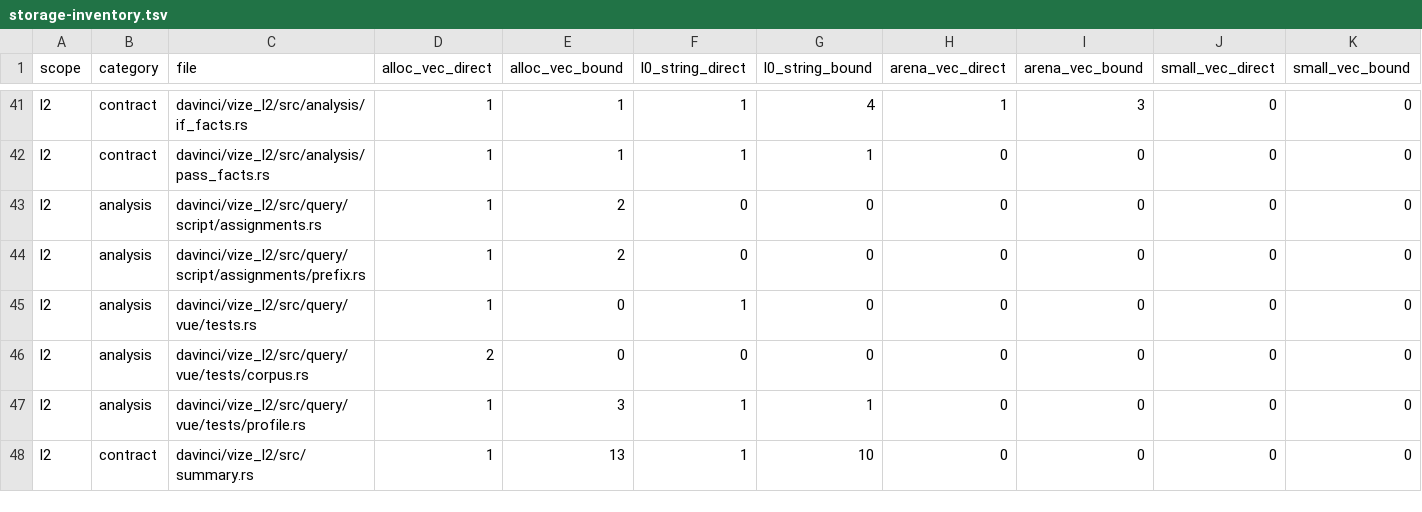
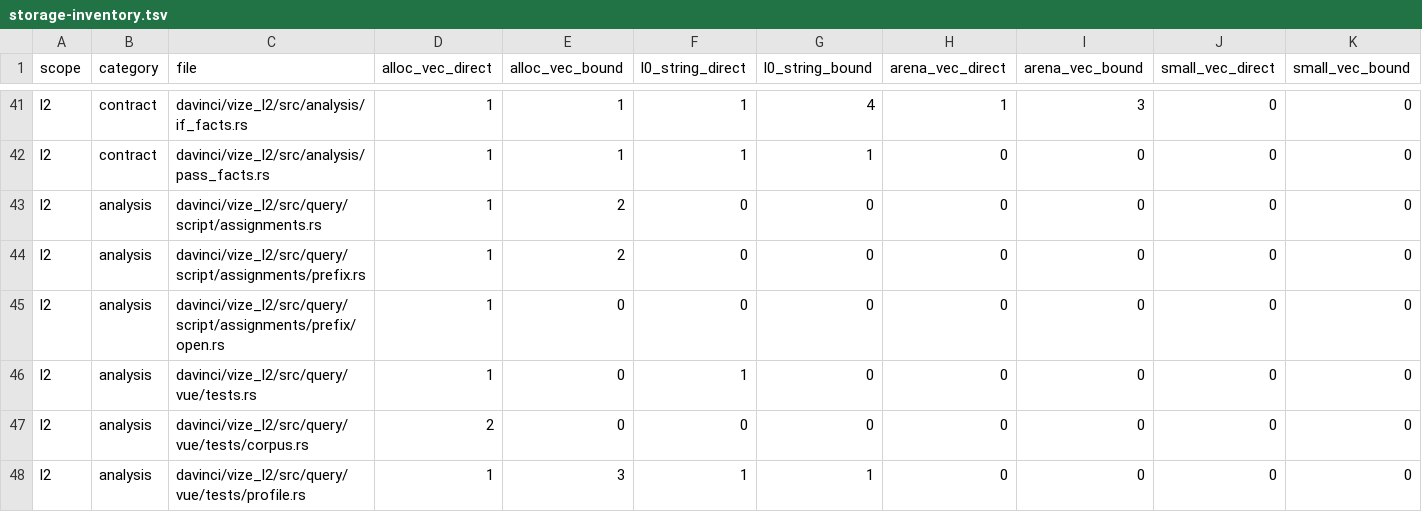
Before and after one commit to ubugeeei-prod/vize, a TSV file: docs/davinci/plan/storage-inventory.tsv, drawn as a sheet; only a part is shown, gaps mark what is left out; the shorter side is filled out with more unchanged rows; the diff names each change by its address in the sheet, - before the commit and + after, or states it on an @@ line.

Commit message:
test(davinci): account for the empty first-open index in storage review

```diff
--- a/docs/davinci/plan/storage-inventory.tsv
+++ b/docs/davinci/plan/storage-inventory.tsv
+row 45: l2 | analysis | davinci/vize_l2/src/query/script/assignments/prefix/open.rs | 1 | 0 | 0 | 0 | 0 | 0 | 0 | 0
```
